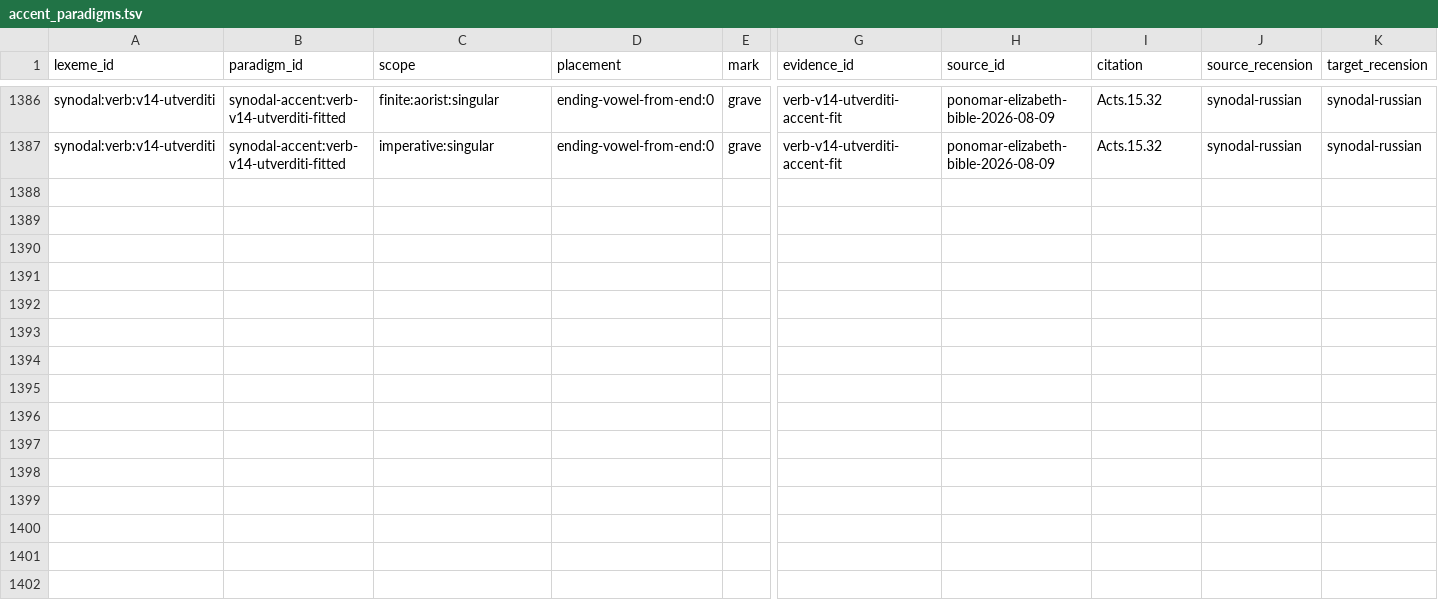
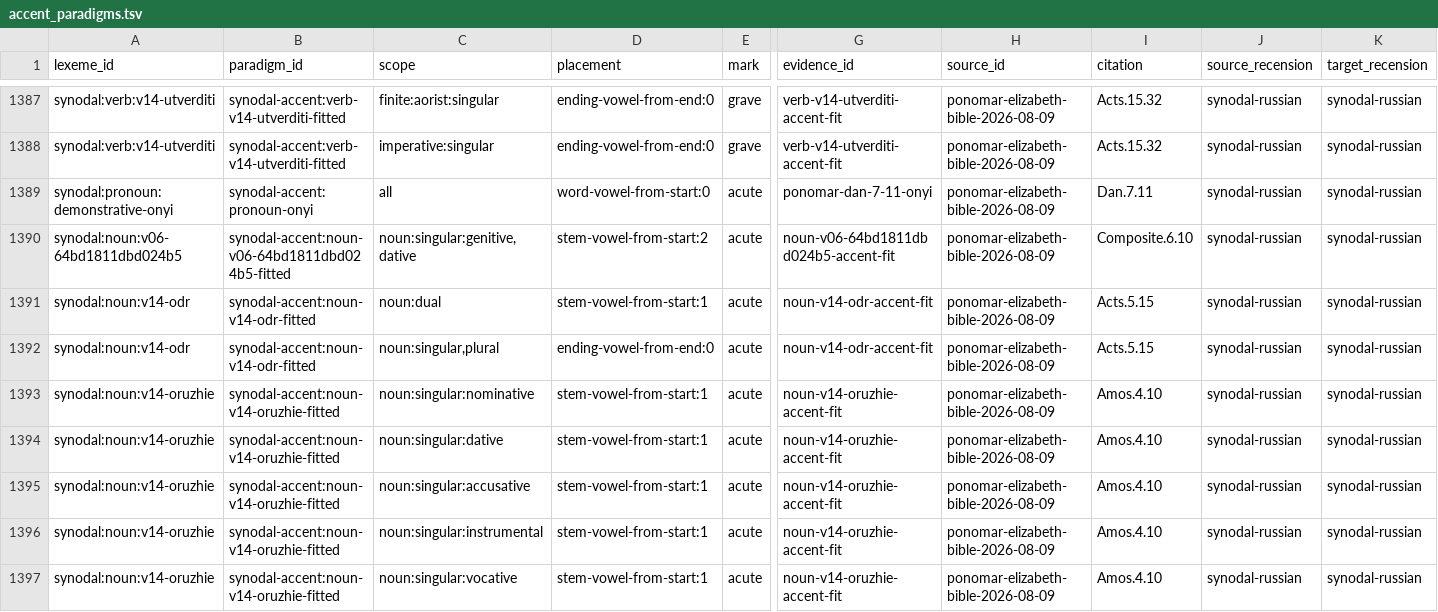
Before and after one commit to gold-silver-copper/church-slavonic, a TSV file: data/synodal/accent_paradigms.tsv, drawn as a sheet; only a part is shown, gaps mark what is left out; rows hold the shown columns only; the diff covers the shown part only; the diff names each change by its address in the sheet, - before the commit and + after, or states it on an @@ line.

Commit message:
Exploit the broad-on fold: орꙋжїе, одръ, озіилъ, оный accents (v0.14 phase 1)

```diff
--- a/data/synodal/accent_paradigms.tsv
+++ b/data/synodal/accent_paradigms.tsv
+row 1389: synodal:pronoun:demonstrative-onyi | synodal-accent:pronoun-onyi | all | word-vowel-from-start:0 | acute | ponomar-dan-7-11-onyi | ponomar-elizabeth-bible-2026-08-09 | Dan.7.11 | synodal-russian | synodal-russian
+row 1390: synodal:noun:v06-64bd1811dbd024b5 | synodal-accent:noun-v06-64bd1811dbd024b5-fitted | noun:singular:genitive,dative | stem-vowel-from-start:2 | acute | noun-v06-64bd1811dbd024b5-accent-fit | ponomar-elizabeth-bible-2026-08-09 | Composite.6.10 | synodal-russian | synodal-russian
+row 1391: synodal:noun:v14-odr | synodal-accent:noun-v14-odr-fitted | noun:dual | stem-vowel-from-start:1 | acute | noun-v14-odr-accent-fit | ponomar-elizabeth-bible-2026-08-09 | Acts.5.15 | synodal-russian | synodal-russian
+row 1392: synodal:noun:v14-odr | synodal-accent:noun-v14-odr-fitted | noun:singular,plural | ending-vowel-from-end:0 | acute | noun-v14-odr-accent-fit | ponomar-elizabeth-bible-2026-08-09 | Acts.5.15 | synodal-russian | synodal-russian
+row 1393: synodal:noun:v14-oruzhie | synodal-accent:noun-v14-oruzhie-fitted | noun:singular:nominative | stem-vowel-from-start:1 | acute | noun-v14-oruzhie-accent-fit | ponomar-elizabeth-bible-2026-08-09 | Amos.4.10 | synodal-russian | synodal-russian
+row 1394: synodal:noun:v14-oruzhie | synodal-accent:noun-v14-oruzhie-fitted | noun:singular:dative | stem-vowel-from-start:1 | acute | noun-v14-oruzhie-accent-fit | ponomar-elizabeth-bible-2026-08-09 | Amos.4.10 | synodal-russian | synodal-russian
+row 1395: synodal:noun:v14-oruzhie | synodal-accent:noun-v14-oruzhie-fitted | noun:singular:accusative | stem-vowel-from-start:1 | acute | noun-v14-oruzhie-accent-fit | ponomar-elizabeth-bible-2026-08-09 | Amos.4.10 | synodal-russian | synodal-russian
+row 1396: synodal:noun:v14-oruzhie | synodal-accent:noun-v14-oruzhie-fitted | noun:singular:instrumental | stem-vowel-from-start:1 | acute | noun-v14-oruzhie-accent-fit | ponomar-elizabeth-bible-2026-08-09 | Amos.4.10 | synodal-russian | synodal-russian
+row 1397: synodal:noun:v14-oruzhie | synodal-accent:noun-v14-oruzhie-fitted | noun:singular:vocative | stem-vowel-from-start:1 | acute | noun-v14-oruzhie-accent-fit | ponomar-elizabeth-bible-2026-08-09 | Amos.4.10 | synodal-russian | synodal-russian
```
Also changed, not shown: 10 added rows elsewhere in this file, data/synodal/evaluation.tsv, data/synodal/family_reviews.tsv, 26 other files.
